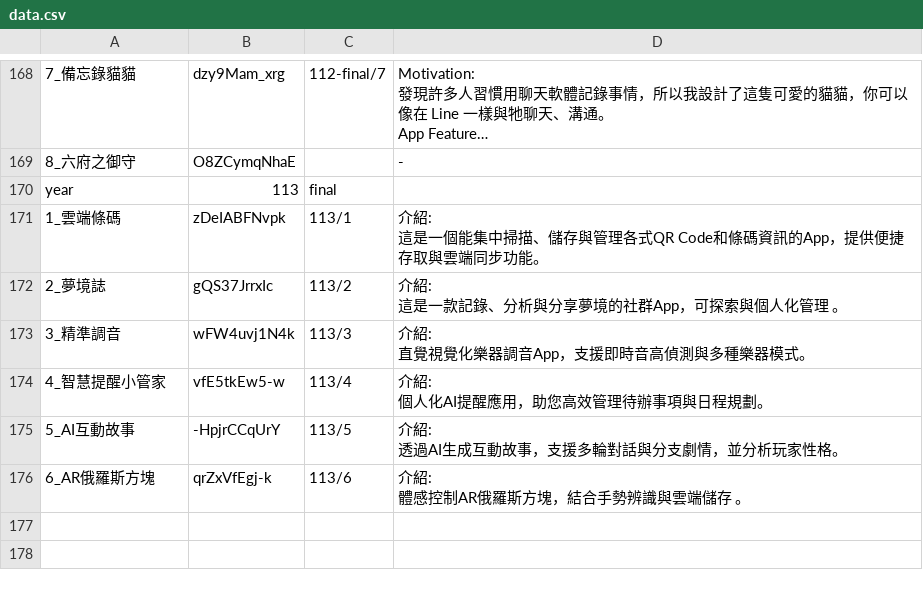
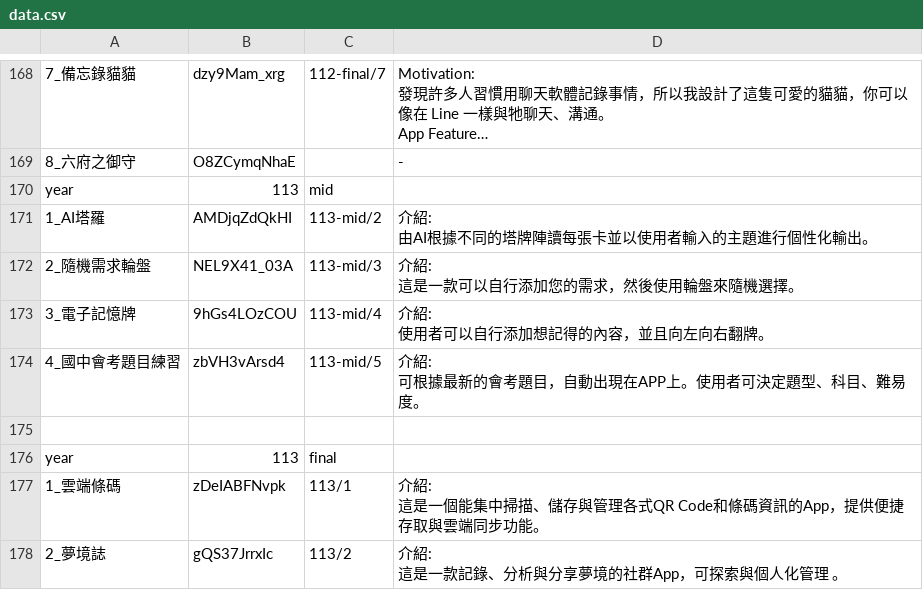
Before and after one commit to medialab1422/page, a CSV file: iosWeb/data.csv, drawn as a sheet; only a part is shown, gaps mark what is left out; the shorter side is filled out with more unchanged rows; long unchanged cells end in …; ↵ is a line break in a cell; the diff names each change by its address in the sheet, - before the commit and + after, or states it on an @@ line.

Commit message:
data.csv

```diff
--- a/iosWeb/data.csv
+++ b/iosWeb/data.csv
+row 170: year | 113 | mid
+row 171: 1_AI塔羅 | AMDjqZdQkHI | 113-mid/2 | 介紹: ↵ 由AI根據不同的塔牌陣讀每張卡並以使⽤者輸入的主題進⾏個性化輸出。
+row 172: 2_隨機需求輪盤 | NEL9X41_03A | 113-mid/3 | 介紹: ↵ 這是一款可以自行添加您的需求，然後使用輪盤來隨機選擇。
+row 173: 3_電子記憶牌 | 9hGs4LOzCOU | 113-mid/4 | 介紹: ↵ 使用者可以自行添加想記得的內容，並且向左向右翻牌。
+row 174: 4_國中會考題目練習 | zbVH3vArsd4 | 113-mid/5 | 介紹: ↵ 可根據最新的會考題目，自動出現在APP上。使用者可決定題型、科目、難易度。
+row 175: (empty)
```
